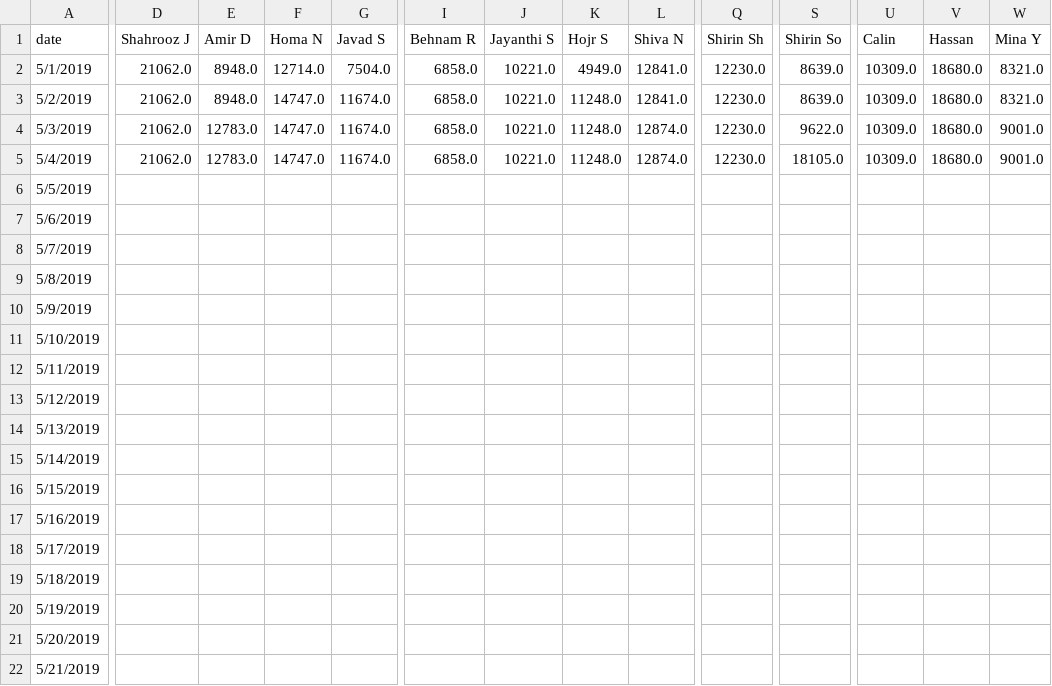
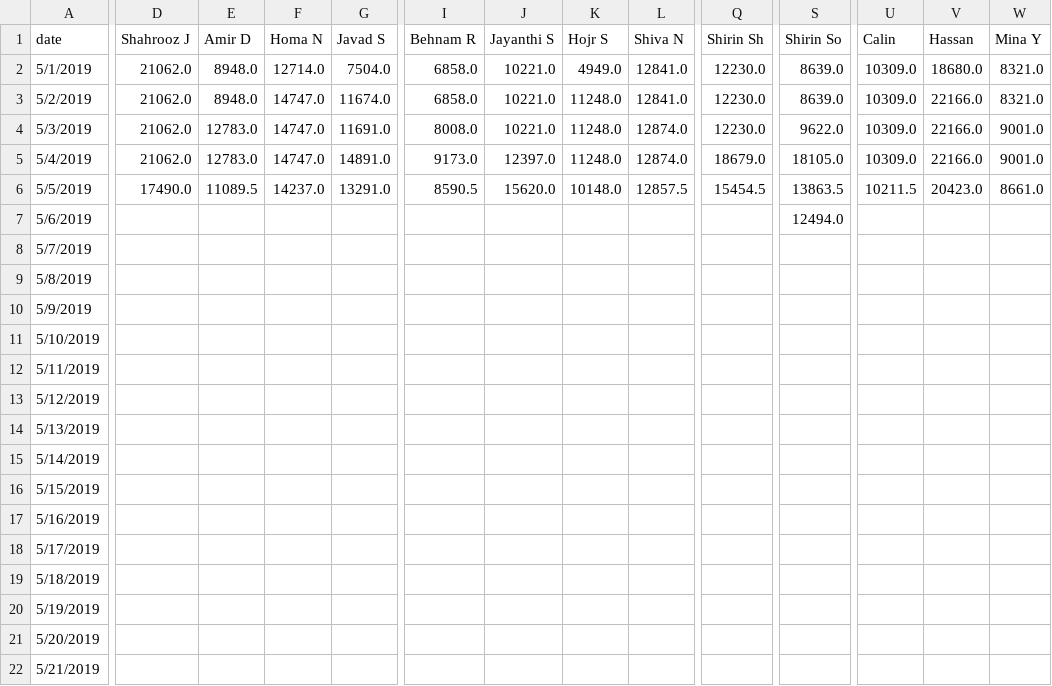
Before and after one commit to synchronization/challenge, a TSV file: acc-data.tsv, drawn as a sheet; only a part is shown, gaps mark what is left out; the diff covers the shown part only; the diff names each change by its address in the sheet, - before the commit and + after, or states it on an @@ line.

```diff
--- a/acc-data.tsv
+++ b/acc-data.tsv
-V3:V5 (Hassan): 18680.0
+V3:V5 (Hassan): 22166.0
-G4 (Javad S): 11674.0
+G4 (Javad S): 11691.0
-I4 (Behnam R): 6858.0
+I4 (Behnam R): 8008.0
-G5 (Javad S): 11674.0
+G5 (Javad S): 14891.0
-I5 (Behnam R): 6858.0
+I5 (Behnam R): 9173.0
-J5 (Jayanthi S): 10221.0
+J5 (Jayanthi S): 12397.0
-Q5 (Shirin Sh): 12230.0
+Q5 (Shirin Sh): 18679.0
-D6 (Shahrooz J): (empty)
+D6 (Shahrooz J): 17490.0
-E6 (Amir D): (empty)
+E6 (Amir D): 11089.5
-F6 (Homa N): (empty)
+F6 (Homa N): 14237.0
-G6 (Javad S): (empty)
+G6 (Javad S): 13291.0
-I6 (Behnam R): (empty)
+I6 (Behnam R): 8590.5
-J6 (Jayanthi S): (empty)
+J6 (Jayanthi S): 15620.0
-K6 (Hojr S): (empty)
+K6 (Hojr S): 10148.0
-L6 (Shiva N): (empty)
+L6 (Shiva N): 12857.5
-Q6 (Shirin Sh): (empty)
+Q6 (Shirin Sh): 15454.5
-S6 (Shirin So): (empty)
+S6 (Shirin So): 13863.5
-U6 (Calin): (empty)
+U6 (Calin): 10211.5
-V6 (Hassan): (empty)
+V6 (Hassan): 20423.0
-W6 (Mina Y): (empty)
+W6 (Mina Y): 8661.0
-S7 (Shirin So): (empty)
+S7 (Shirin So): 12494.0
```
Also changed, not shown: 10 edited cells elsewhere in this file, Challenge.csv.
